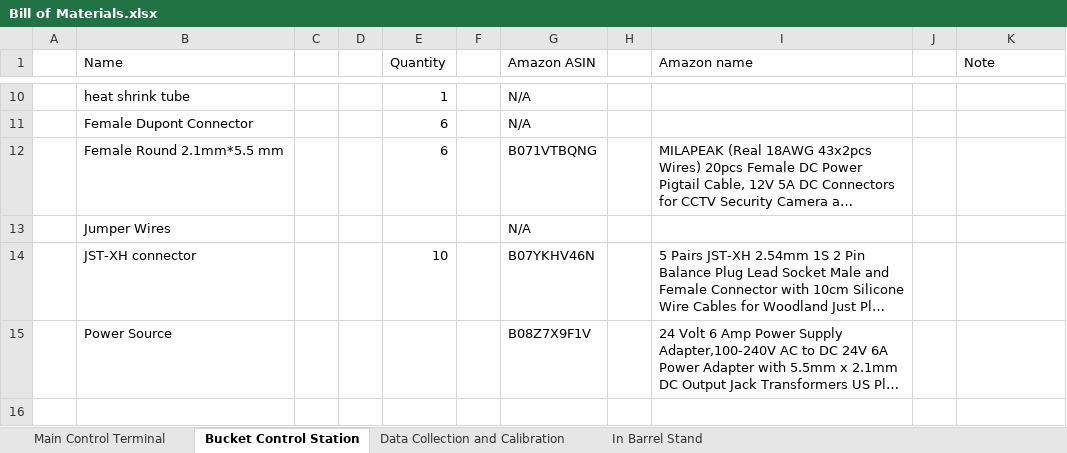
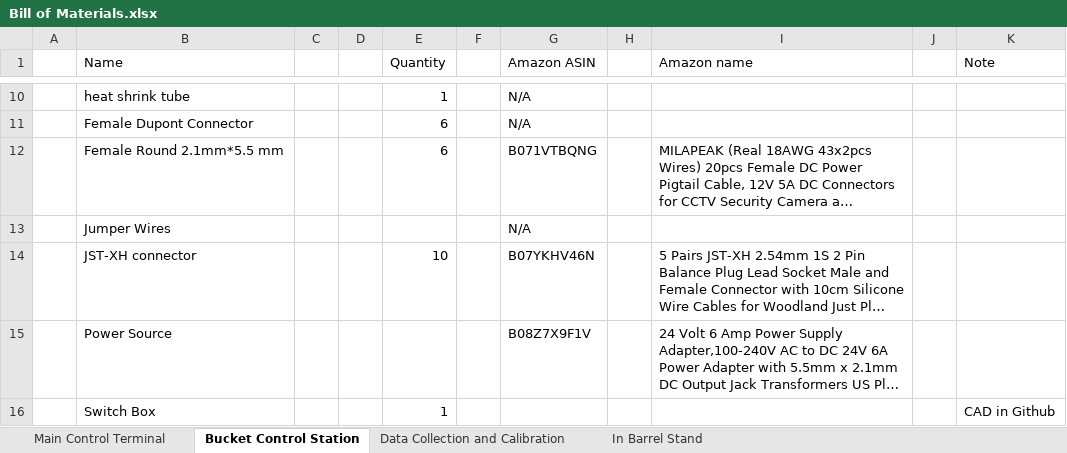
Before and after one commit to fleet1916/IoT-Aeroponics, an Excel workbook: Aeroponics Final Product/Necessary Code and Document/Bill of Materials.xlsx, sheet Bucket Control Station, drawn as a sheet; only a part is shown, gaps mark what is left out; long unchanged cells end in …; values as stored, in another font and other column widths than the file's, no borders; the diff names each change by its address in the sheet, - before the commit and + after, or states it on an @@ line.

```diff
--- a/Aeroponics Final Product/Necessary Code and Document/Bill of Materials.xlsx (sheet Bucket Control Station)
+++ b/Aeroponics Final Product/Necessary Code and Document/Bill of Materials.xlsx (sheet Bucket Control Station)
+row 16:  | Switch Box |  |  | 1 |  |  |  |  |  | CAD in Github
```
Also changed, not shown: sheet In Barrel Stand, sheet Main Control Terminal.
